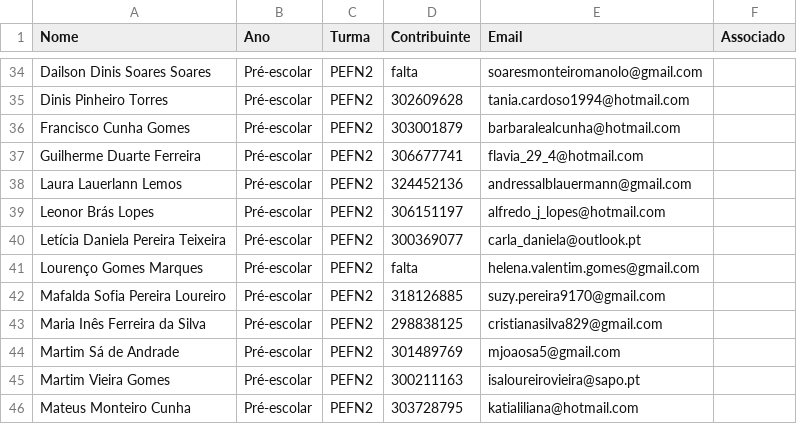
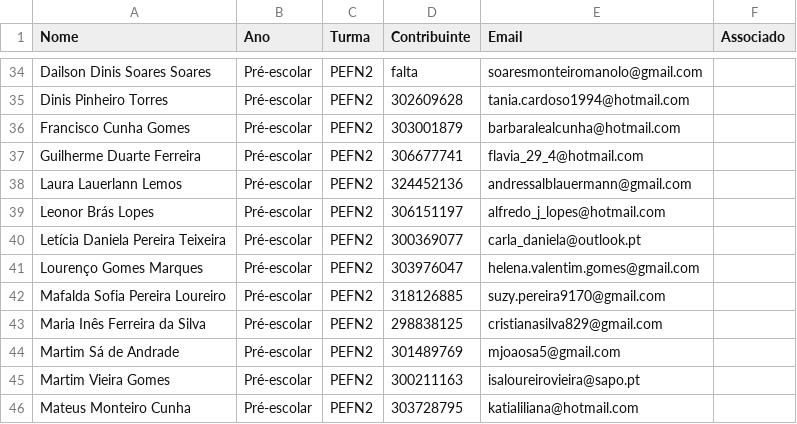
Before and after one commit to Boliveira2/School, a CSV file: GestorReceitas/InputFiles/alunos.csv, drawn as a sheet; only a part is shown, gaps mark what is left out.

Commit message:
update contribuintes

```diff
--- a/GestorReceitas/InputFiles/alunos.csv
+++ b/GestorReceitas/InputFiles/alunos.csv
@@ -40,3 +40,3 @@ Leonor Brás Lopes;Pré-escolar;PEFN2;306151197;alfredo_j_lopes@hotmail.com;
 Letícia Daniela Pereira Teixeira;Pré-escolar;PEFN2;300369077;carla_daniela@outlook.pt;
-Lourenço Gomes Marques;Pré-escolar;PEFN2;falta;helena.valentim.gomes@gmail.com;
+Lourenço Gomes Marques;Pré-escolar;PEFN2;303976047;helena.valentim.gomes@gmail.com;
 Mafalda Sofia Pereira Loureiro;Pré-escolar;PEFN2;318126885;suzy.pereira9170@gmail.com;
```
